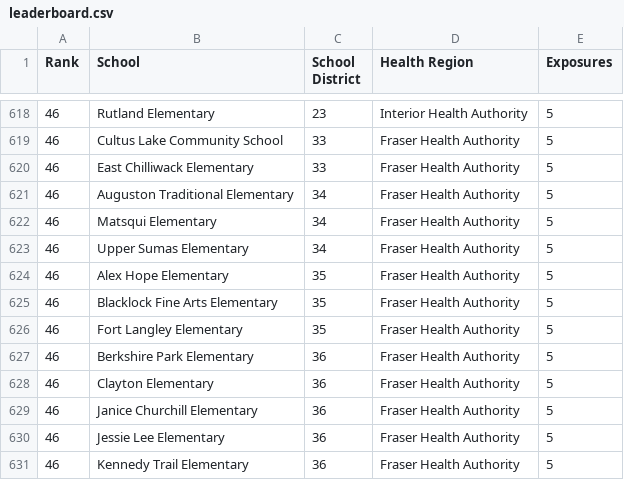
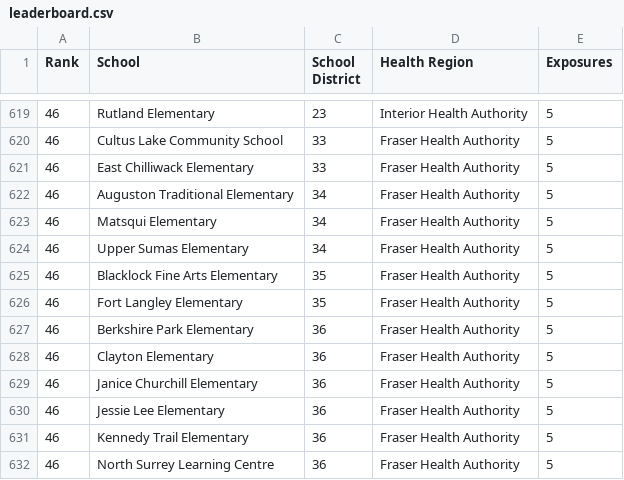
Before and after one commit to spod/bcschoolscoviddata, a CSV file: data/leaderboard.csv, drawn as a sheet; only a part is shown, gaps mark what is left out; the shorter side is filled out with more unchanged rows; removed rows and columns are numbered as before the commit, all else as after; the diff covers the shown part only; the diff names each change by its address in the sheet, - before the commit and + after, or states it on an @@ line.

```diff
--- a/data/leaderboard.csv
+++ b/data/leaderboard.csv
-row 624: 46 | Alex Hope Elementary | 35 | Fraser Health Authority | 5
```
Also changed, not shown: 3 added rows and 2 removed rows elsewhere in this file, 3 other files.
